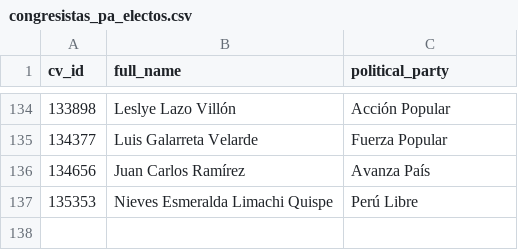
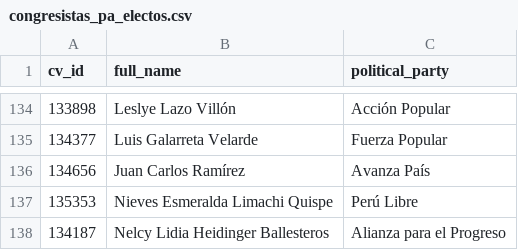
Before and after one commit to openpolitica/open-tracker-devops, a CSV file: database/congresistas_pa_electos.csv, drawn as a sheet; only a part is shown, gaps mark what is left out.

Commit message:
Update new congressperson

```diff
--- a/database/congresistas_pa_electos.csv
+++ b/database/congresistas_pa_electos.csv
@@ -137 +137,2 @@ cv_id,full_name,political_party
 135353,Nieves Esmeralda Limachi Quispe,Perú Libre
+134187,Nelcy Lidia Heidinger Ballesteros,Alianza para el Progreso
```
